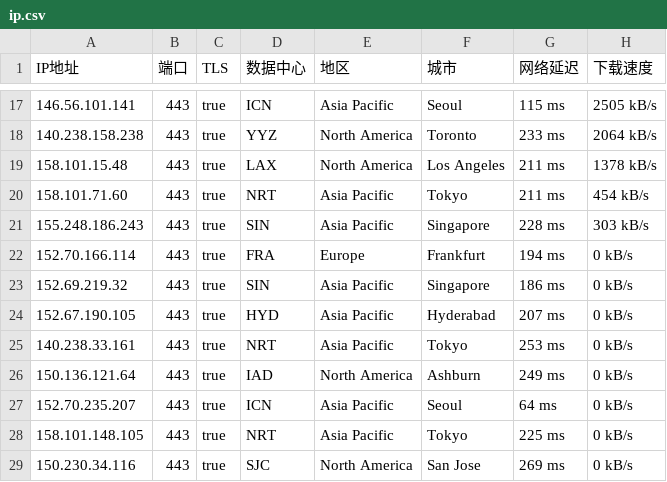
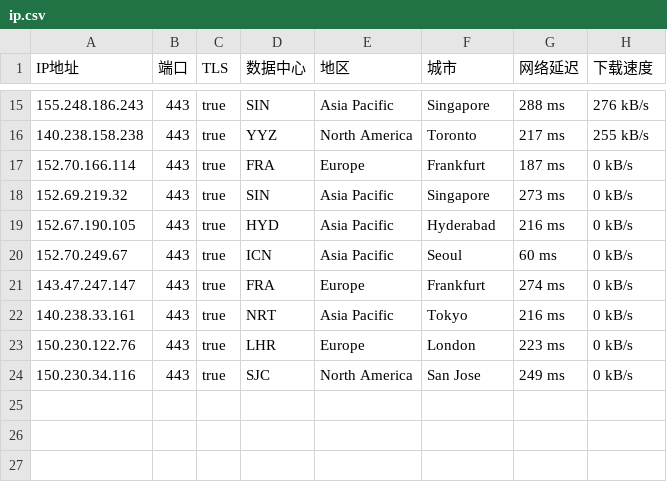
Before and after one commit to ailx1101/Cloudflare-IP-SpeedTest, a CSV file: ip.csv, drawn as a sheet; only a part is shown, gaps mark what is left out; the diff covers the shown part only.

```diff
--- a/ip.csv
+++ b/ip.csv
@@ -17,13 +15,10 @@ IP地址,端口,TLS,数据中心,地区,城市,网络延迟,下载速度
-146.56.101.141,443,true,ICN,Asia Pacific,Seoul,115 ms,2505 kB/s
-140.238.158.238,443,true,YYZ,North America,Toronto,233 ms,2064 kB/s
-158.101.15.48,443,true,LAX,North America,Los Angeles,211 ms,1378 kB/s
-158.101.71.60,443,true,NRT,Asia Pacific,Tokyo,211 ms,454 kB/s
-155.248.186.243,443,true,SIN,Asia Pacific,Singapore,228 ms,303 kB/s
-152.70.166.114,443,true,FRA,Europe,Frankfurt,194 ms,0 kB/s
-152.69.219.32,443,true,SIN,Asia Pacific,Singapore,186 ms,0 kB/s
-152.67.190.105,443,true,HYD,Asia Pacific,Hyderabad,207 ms,0 kB/s
-140.238.33.161,443,true,NRT,Asia Pacific,Tokyo,253 ms,0 kB/s
-150.136.121.64,443,true,IAD,North America,Ashburn,249 ms,0 kB/s
-152.70.235.207,443,true,ICN,Asia Pacific,Seoul,64 ms,0 kB/s
-158.101.148.105,443,true,NRT,Asia Pacific,Tokyo,225 ms,0 kB/s
-150.230.34.116,443,true,SJC,North America,San Jose,269 ms,0 kB/s
+155.248.186.243,443,true,SIN,Asia Pacific,Singapore,288 ms,276 kB/s
+140.238.158.238,443,true,YYZ,North America,Toronto,217 ms,255 kB/s
+152.70.166.114,443,true,FRA,Europe,Frankfurt,187 ms,0 kB/s
+152.69.219.32,443,true,SIN,Asia Pacific,Singapore,273 ms,0 kB/s
+152.67.190.105,443,true,HYD,Asia Pacific,Hyderabad,216 ms,0 kB/s
+152.70.249.67,443,true,ICN,Asia Pacific,Seoul,60 ms,0 kB/s
+143.47.247.147,443,true,FRA,Europe,Frankfurt,274 ms,0 kB/s
+140.238.33.161,443,true,NRT,Asia Pacific,Tokyo,216 ms,0 kB/s
+150.230.122.76,443,true,LHR,Europe,London,223 ms,0 kB/s
+150.230.34.116,443,true,SJC,North America,San Jose,249 ms,0 kB/s
```
Also changed, not shown: 4 added rows, 6 removed rows and 18 edited cells elsewhere in this file.
